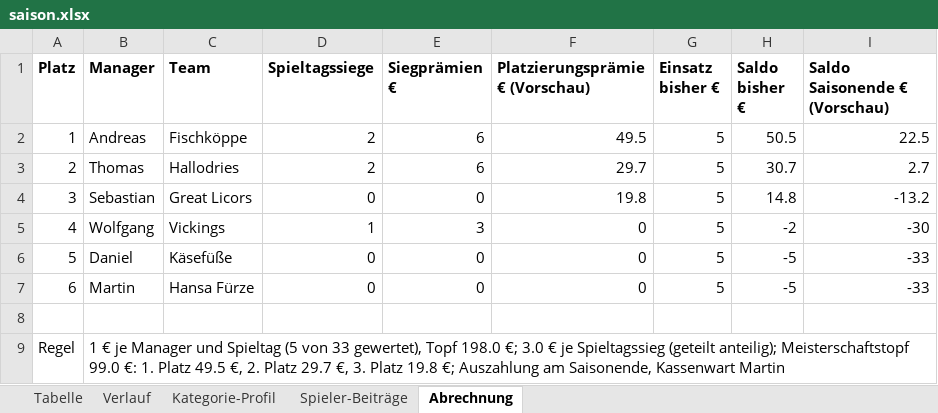
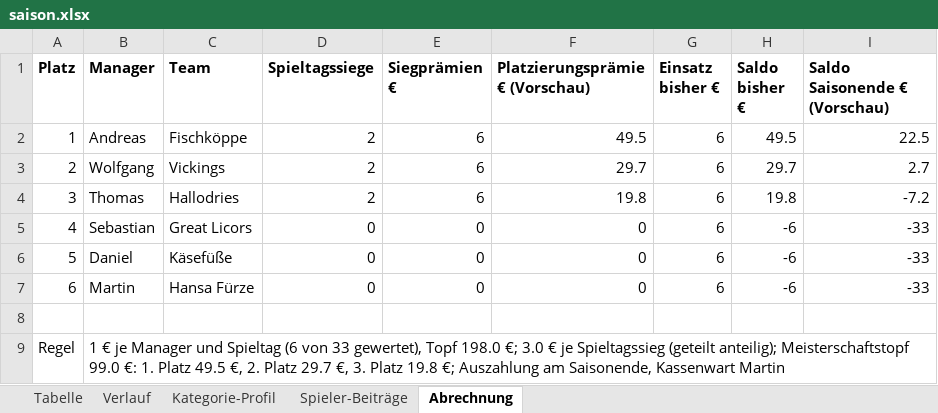
Before and after one commit to sebastianscheidel80-FOM/kicker-managerspiel, an Excel workbook: daten/saison.xlsx, sheet Abrechnung, drawn as a sheet; values as stored, in another font and other column widths than the file's, no borders; the diff names each change by its address in the sheet, - before the commit and + after, or states it on an @@ line.

Commit message:
7. Spieltag: Auswertung und Website (vorlaeufig)

```diff
--- a/daten/saison.xlsx (sheet Abrechnung)
+++ b/daten/saison.xlsx (sheet Abrechnung)
-G2:G7 (Einsatz bisher €): 5
+G2:G7 (Einsatz bisher €): 6
-H2 (Saldo bisher €): 50.5
+H2 (Saldo bisher €): 49.5
-B3 (Manager): Thomas
+B3 (Manager): Wolfgang
-C3 (Team): Hallodries
+C3 (Team): Vickings
-H3 (Saldo bisher €): 30.7
+H3 (Saldo bisher €): 29.7
-B4 (Manager): Sebastian
+B4 (Manager): Thomas
-C4 (Team): Great Licors
+C4 (Team): Hallodries
-D4 (Spieltagssiege): 0
+D4 (Spieltagssiege): 2
-E4 (Siegprämien €): 0
+E4 (Siegprämien €): 6
-H4 (Saldo bisher €): 14.8
+H4 (Saldo bisher €): 19.8
-I4 (Saldo Saisonende € (Vorschau)): -13.2
+I4 (Saldo Saisonende € (Vorschau)): -7.2
-B5 (Manager): Wolfgang
+B5 (Manager): Sebastian
-C5 (Team): Vickings
+C5 (Team): Great Licors
-D5 (Spieltagssiege): 1
+D5 (Spieltagssiege): 0
-E5 (Siegprämien €): 3
+E5 (Siegprämien €): 0
-H5 (Saldo bisher €): -2
+H5 (Saldo bisher €): -6
-I5 (Saldo Saisonende € (Vorschau)): -30
+I5 (Saldo Saisonende € (Vorschau)): -33
-H6:H7 (Saldo bisher €): -5
+H6:H7 (Saldo bisher €): -6
-B9 (Manager): …und Spieltag (5 von 33…
+B9 (Manager): …und Spieltag (6 von 33…
```
Also changed, not shown: sheet Spieler-Beiträge, sheet Kategorie-Profil, sheet Verlauf, sheet Tabelle, 23 other files.
